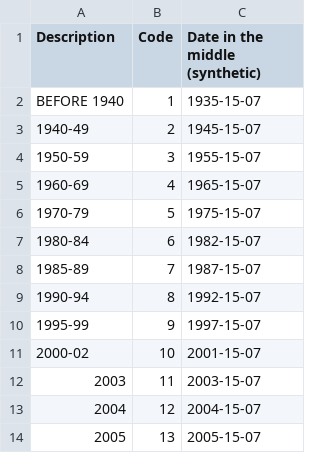
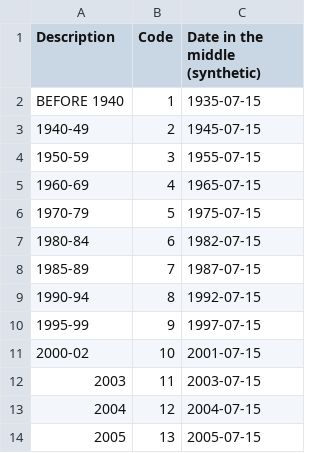
Before and after one commit to faradayio/manually_curated_data, a CSV file: yearmade/yearmade.csv, drawn as a sheet.

Commit message:
Fix date typo.

```diff
--- a/yearmade/yearmade.csv
+++ b/yearmade/yearmade.csv
@@ -1,14 +1,14 @@
 "Description","Code","Date in the middle (synthetic)"
-"BEFORE 1940",1,1935-15-07
-"1940-49",2,1945-15-07
-"1950-59",3,1955-15-07
-"1960-69",4,1965-15-07
-"1970-79",5,1975-15-07
-"1980-84",6,1982-15-07
-"1985-89",7,1987-15-07
-"1990-94",8,1992-15-07
-"1995-99",9,1997-15-07
-"2000-02",10,2001-15-07
-2003,11,2003-15-07
-2004,12,2004-15-07
-2005,13,2005-15-07
+"BEFORE 1940",1,1935-07-15
+"1940-49",2,1945-07-15
+"1950-59",3,1955-07-15
+"1960-69",4,1965-07-15
+"1970-79",5,1975-07-15
+"1980-84",6,1982-07-15
+"1985-89",7,1987-07-15
+"1990-94",8,1992-07-15
+"1995-99",9,1997-07-15
+"2000-02",10,2001-07-15
+2003,11,2003-07-15
+2004,12,2004-07-15
+2005,13,2005-07-15
```
